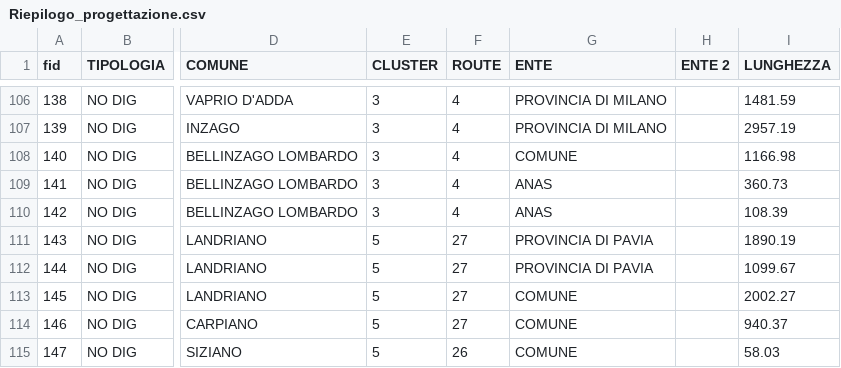
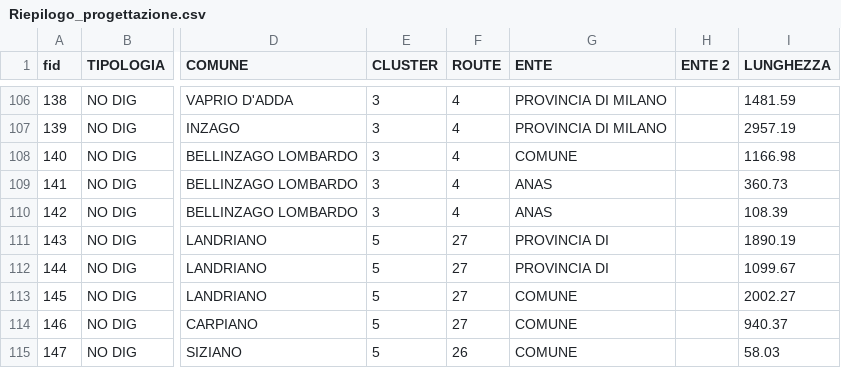
Before and after one commit to ENRI-RDS/dashboard, a CSV file: Riepilogo_progettazione.csv, drawn as a sheet; only a part is shown, gaps mark what is left out; the diff covers the shown part only; the diff names each change by its address in the sheet, - before the commit and + after, or states it on an @@ line.

Commit message:
Update Riepilogo_progettazione.csv

```diff
--- a/Riepilogo_progettazione.csv
+++ b/Riepilogo_progettazione.csv
-G111:G112 (ENTE): PROVINCIA DI PAVIA
+G111:G112 (ENTE): PROVINCIA DI
```
Also changed, not shown: 3 removed rows and 5 edited cells elsewhere in this file.
